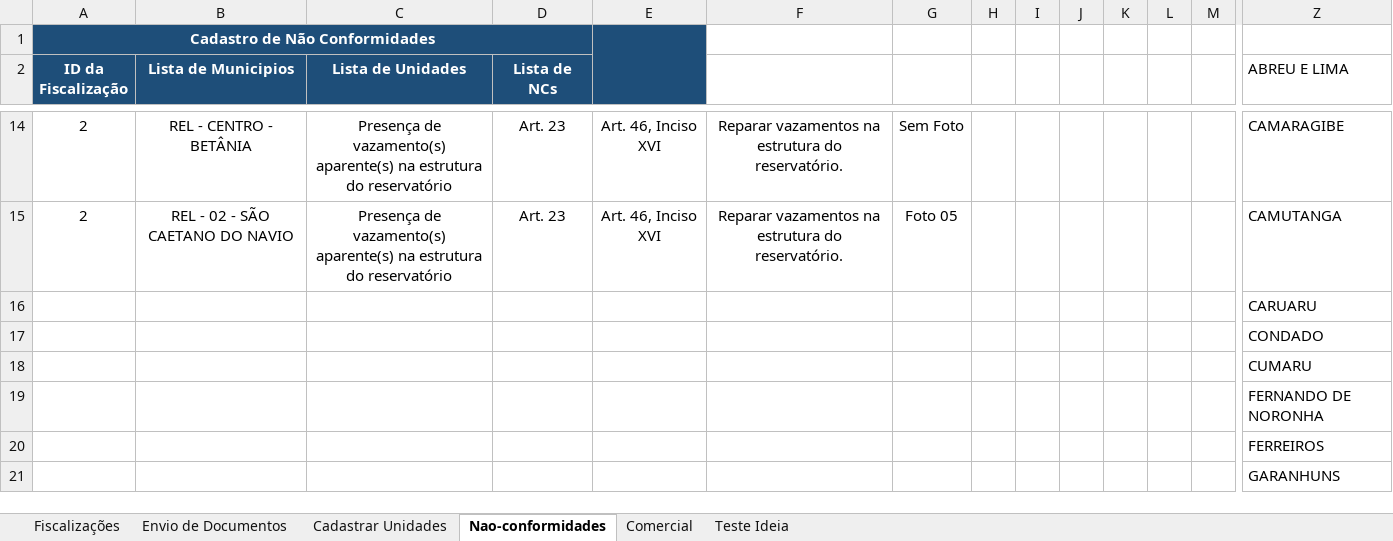
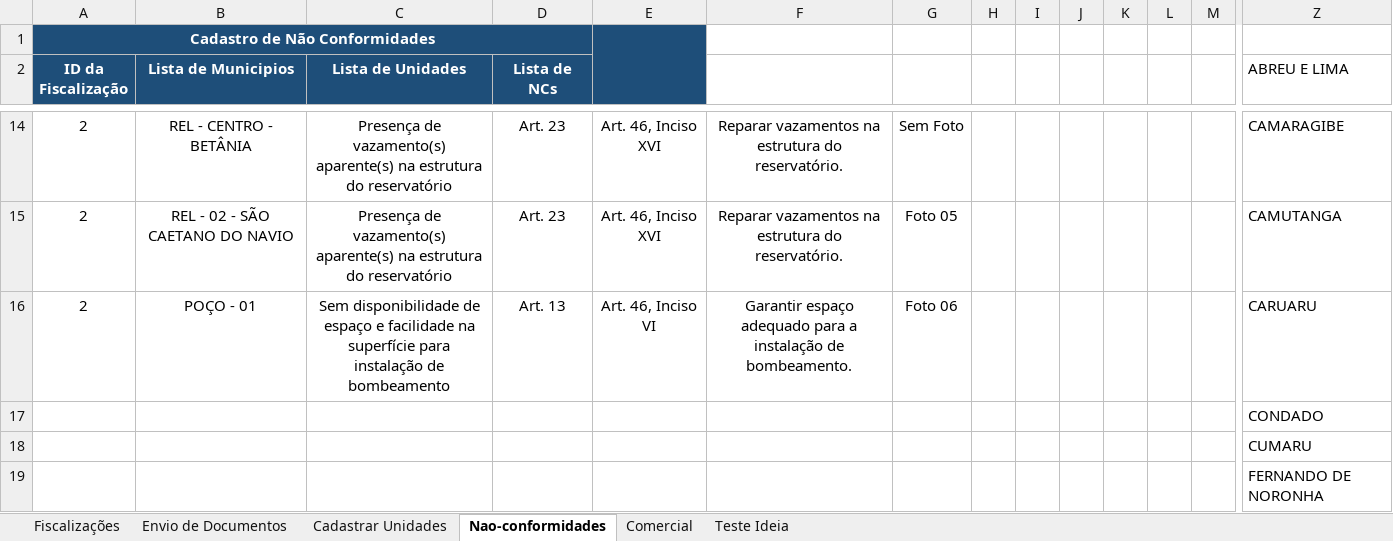
Before and after one commit to GustavoLino728/gerador-relatorio-saneamento, an Excel workbook: src/data/Listagem das NC's - Agua e Esgoto.xlsm, sheet Nao-conformidades, drawn as a sheet; only a part is shown, gaps mark what is left out; the shorter side is filled out with more unchanged rows; values as stored, in another font and other column widths than the file's, no borders; charts and pictures and table styles not drawn; removed rows and columns are numbered as before the commit, all else as after; rows hold the shown columns only; the diff names each change by its address in the sheet, - before the commit and + after, or states it on an @@ line.

```diff
--- a/src/data/Listagem das NC's - Agua e Esgoto.xlsm (sheet Nao-conformidades)
+++ b/src/data/Listagem das NC's - Agua e Esgoto.xlsm (sheet Nao-conformidades)
-row 16:  |  |  |  |  |  |  |  |  |  |  |  |  | CARUARU
+row 16: 2 | POÇO - 01 | Sem disponibilidade de espaço e facilidade na superfície para instalação de bombeamento | Art. 13 | Art. 46, Inciso VI | Garantir espaço adequado para a instalação de bombeamento. | Foto 06 |  |  |  |  |  |  | CARUARU
```
Also changed, not shown: sheet Cadastrar Unidades, hidden cells, charts or pictures, 3 other files.
